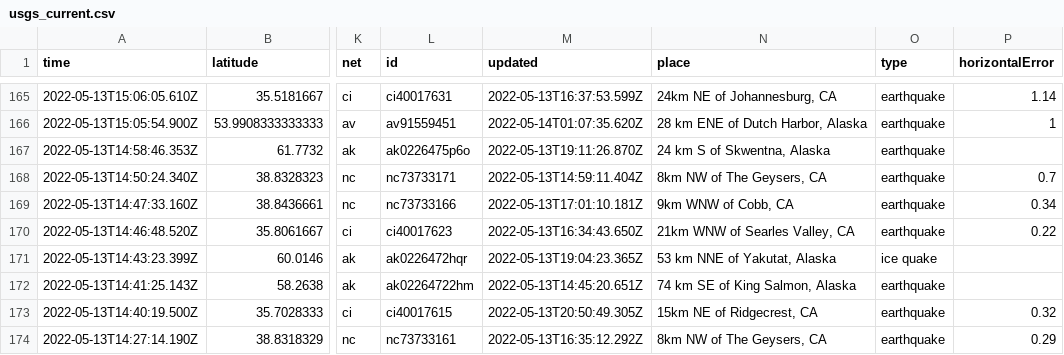
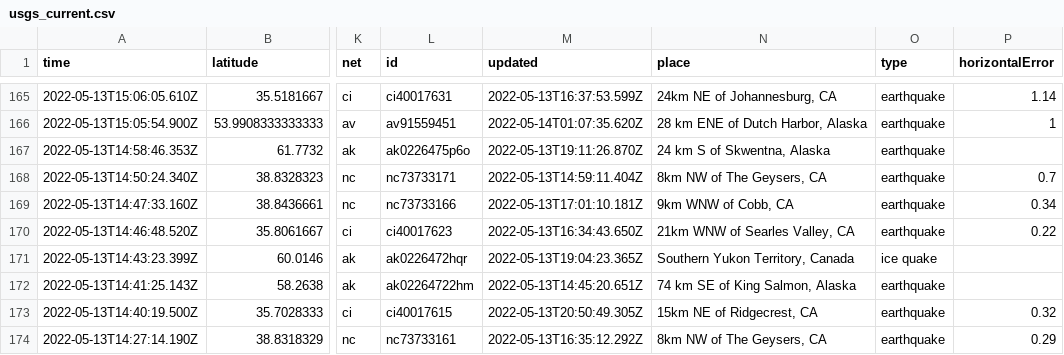
Before and after one commit to melfronczek/my-data-robot, a CSV file: usgs_current.csv, drawn as a sheet; only a part is shown, gaps mark what is left out; the diff covers the shown part only; the diff names each change by its address in the sheet, - before the commit and + after, or states it on an @@ line.

```diff
--- a/usgs_current.csv
+++ b/usgs_current.csv
-N171 (place): 53 km NNE of Yakutat, Alaska
+N171 (place): Southern Yukon Territory, Canada
```
Also changed, not shown: 3 removed rows and 6 edited cells elsewhere in this file.
